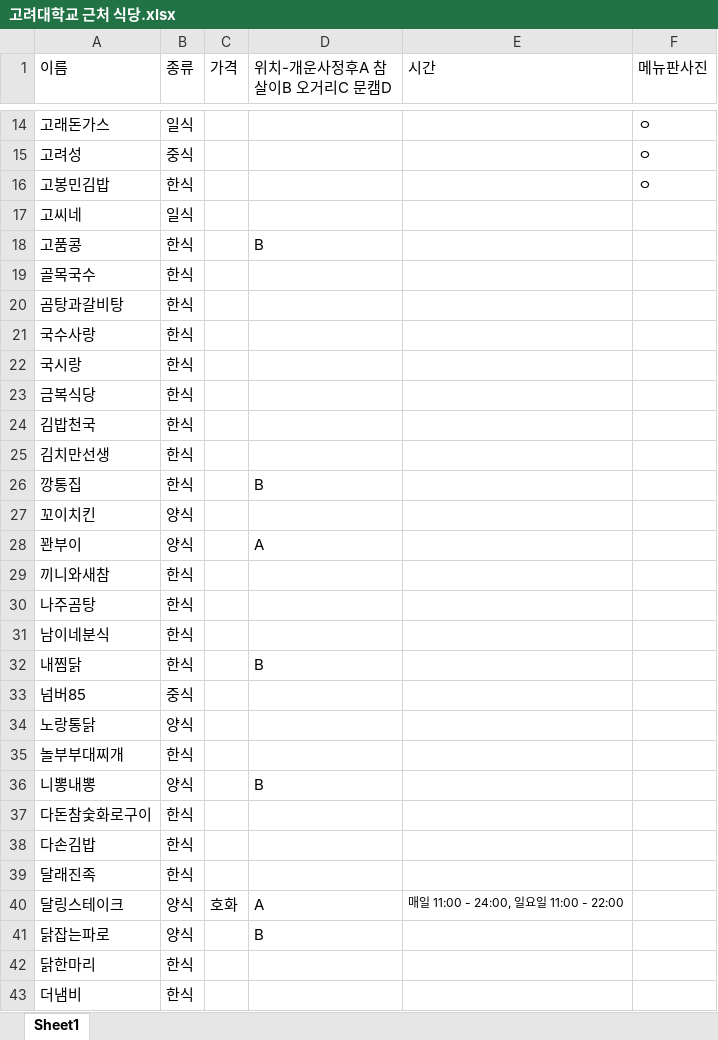
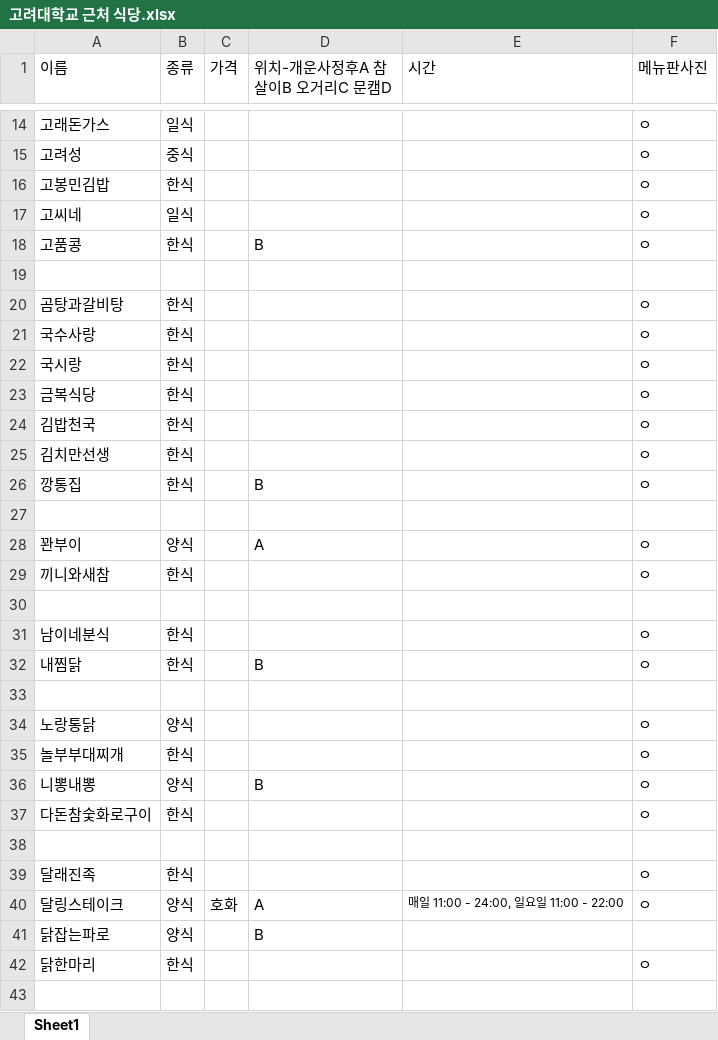
Before and after one commit to bomi1490/programming_project, an Excel workbook: 고려대학교 근처 식당.xlsx, sheet Sheet1, drawn as a sheet; only a part is shown, gaps mark what is left out; values as stored, in another font and other column widths than the file's, no borders; the diff covers the shown part only; the diff names each change by its address in the sheet, - before the commit and + after, or states it on an @@ line.

Commit message:
Add files via upload

```diff
--- a/고려대학교 근처 식당.xlsx (sheet Sheet1)
+++ b/고려대학교 근처 식당.xlsx (sheet Sheet1)
-F17:F18 (메뉴판사진): (empty)
+F17:F18 (메뉴판사진): ㅇ
-row 19: 골목국수 | 한식
+row 19: (empty)
-F20:F26 (메뉴판사진): (empty)
+F20:F26 (메뉴판사진): ㅇ
-row 27: 꼬이치킨 | 양식
+row 27: (empty)
-F28:F29 (메뉴판사진): (empty)
+F28:F29 (메뉴판사진): ㅇ
-row 30: 나주곰탕 | 한식
+row 30: (empty)
-F31:F32 (메뉴판사진): (empty)
+F31:F32 (메뉴판사진): ㅇ
-row 33: 넘버85 | 중식
+row 33: (empty)
-F34:F37 (메뉴판사진): (empty)
+F34:F37 (메뉴판사진): ㅇ
-row 38: 다손김밥 | 한식
+row 38: (empty)
-F39:F40 (메뉴판사진): (empty)
+F39:F40 (메뉴판사진): ㅇ
-F42 (메뉴판사진): (empty)
+F42 (메뉴판사진): ㅇ
-row 43: 더냄비 | 한식
+row 43: (empty)
```
Also changed, not shown: 22 edited cells elsewhere in this sheet.
